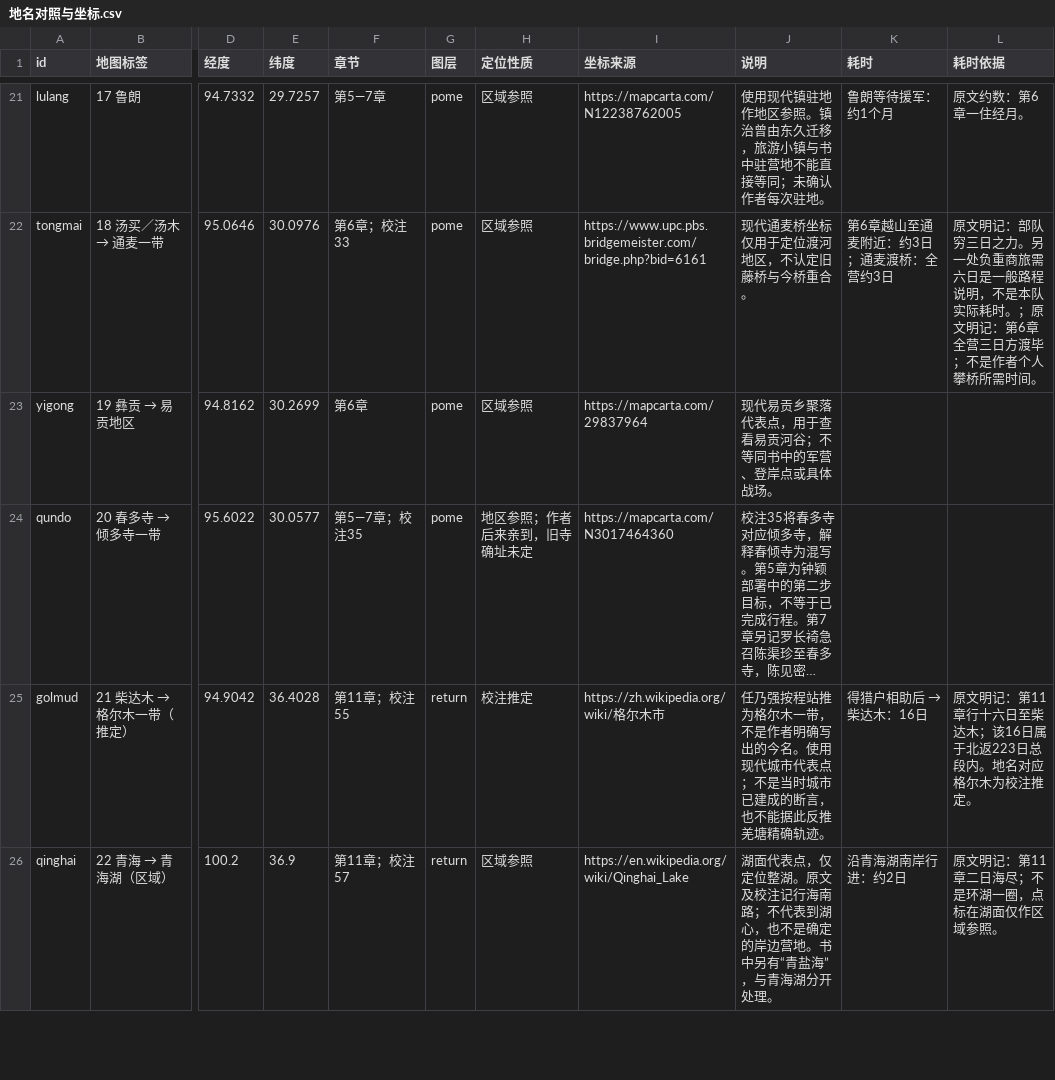
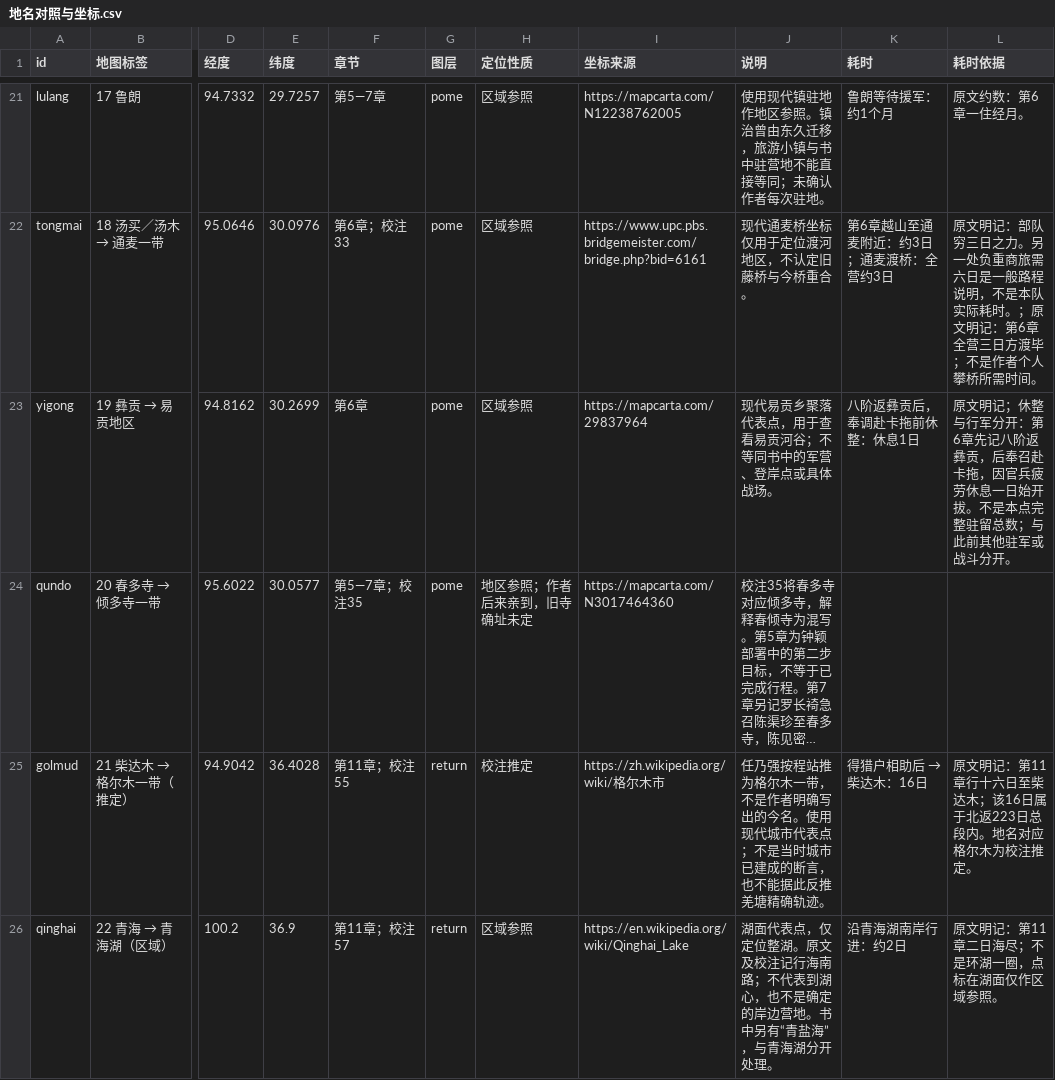
Before and after one commit to YukunSun/weread, a CSV file: qiuyechenmeng/地名对照与坐标.csv, drawn as a sheet; only a part is shown, gaps mark what is left out; long unchanged cells end in …; the diff names each change by its address in the sheet, - before the commit and + after, or states it on an @@ line.

```diff
--- a/qiuyechenmeng/地名对照与坐标.csv
+++ b/qiuyechenmeng/地名对照与坐标.csv
-K23 (耗时): (empty)
+K23 (耗时): 八阶返彝贡后，奉调赴卡拖前休整：休息1日
-L23 (耗时依据): (empty)
+L23 (耗时依据): 原文明记；休整与行军分开：第6章先记八阶返彝贡，后奉召赴卡拖，因官兵疲劳休息一日始开拔。不是本点完整驻留总数；与此前其他驻军或战斗分开。
```
Also changed, not shown: qiuyechenmeng/小地名对照与坐标.csv, qiuyechenmeng/波密三步部署地名对照.csv, 20 other files.
